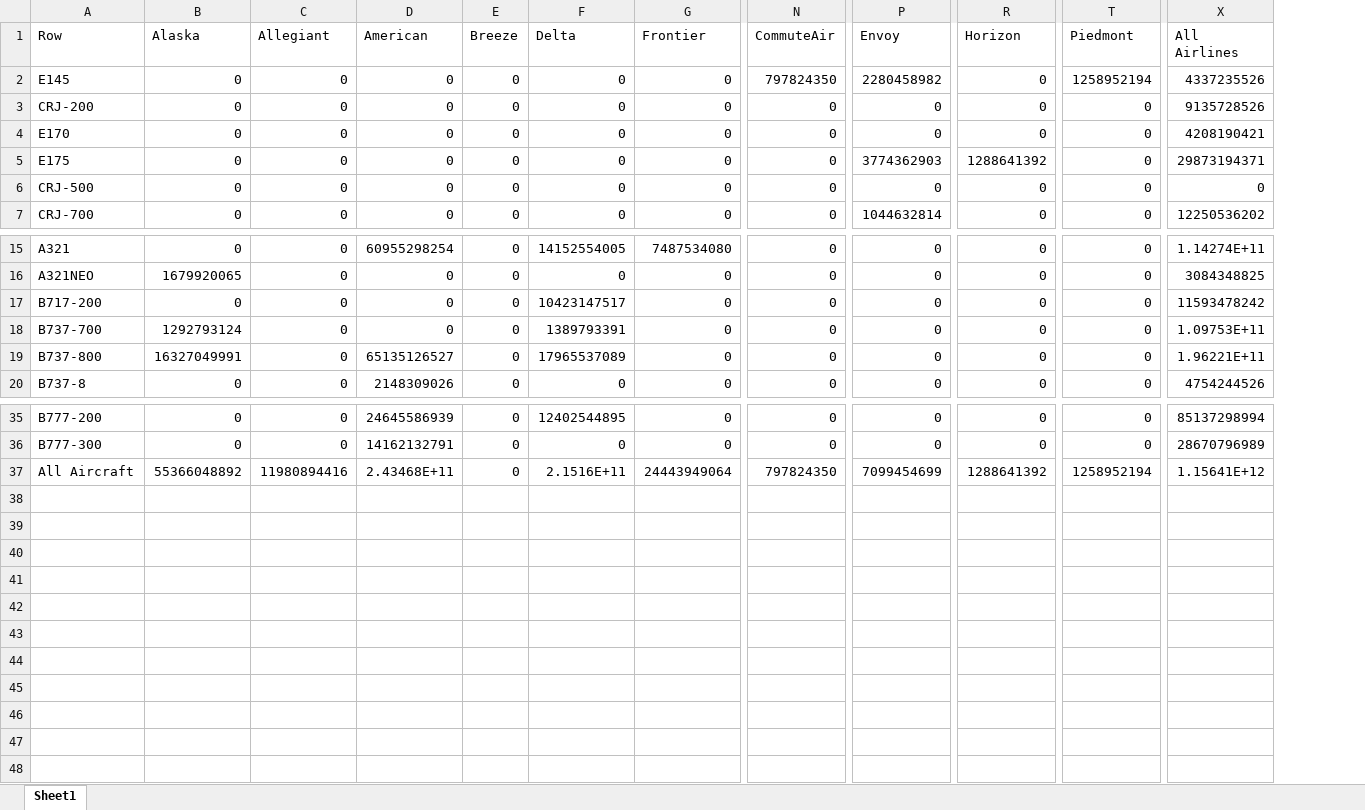
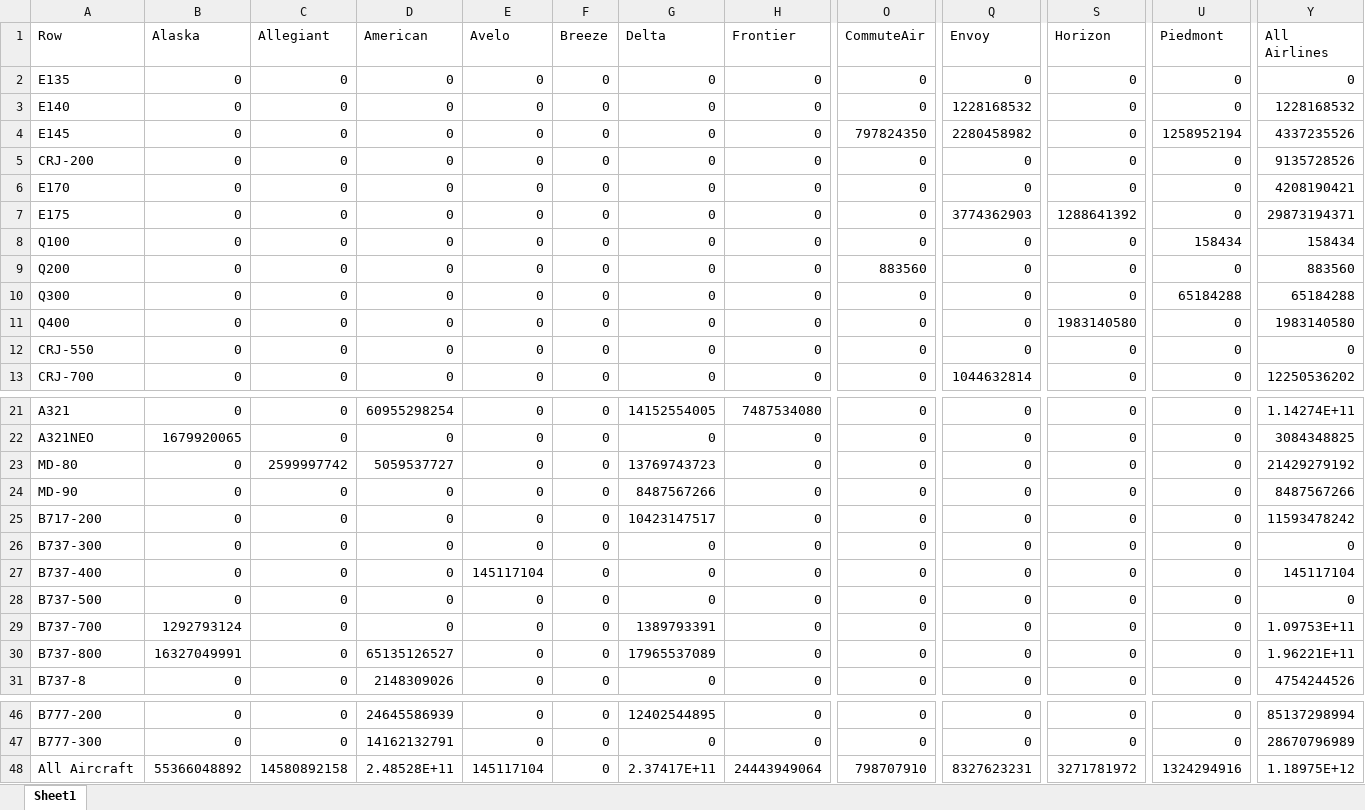
Before and after one commit to andyeske/Airline-Data-Analysis-Tools, an Excel workbook: Output Data Tables/APAT Outputs/Overview Tables/2018/ASMs_by_Aircraft_and_Airline_2018.xlsx, sheet Sheet1, drawn as a sheet; only a part is shown, gaps mark what is left out; values as stored, in another font and other column widths than the file's, no borders; addresses are those after the commit; rows hold the shown columns only; the diff names each change by its address in the sheet, - before the commit and + after, or states it on an @@ line.

```diff
--- a/Output Data Tables/APAT Outputs/Overview Tables/2018/ASMs_by_Aircraft_and_Airline_2018.xlsx (sheet Sheet1)
+++ b/Output Data Tables/APAT Outputs/Overview Tables/2018/ASMs_by_Aircraft_and_Airline_2018.xlsx (sheet Sheet1)
+column E (Avelo), rows 4-7: all 0; rows 12-13: 0 | 0; rows 21-22: 0 | 0; row 25: 0; rows 29-31: all 0; rows 46-48: 0 | 0 | 145117104
+row 2: E135 | 0 | 0 | 0 | 0 | 0 | 0 | 0 | 0 | 0 | 0 | 0 | 0
+row 3: E140 | 0 | 0 | 0 | 0 | 0 | 0 | 0 | 0 | 1228168532 | 0 | 0 | 1228168532
+row 8: Q100 | 0 | 0 | 0 | 0 | 0 | 0 | 0 | 0 | 0 | 0 | 158434 | 158434
+row 9: Q200 | 0 | 0 | 0 | 0 | 0 | 0 | 0 | 883560 | 0 | 0 | 0 | 883560
+row 10: Q300 | 0 | 0 | 0 | 0 | 0 | 0 | 0 | 0 | 0 | 0 | 65184288 | 65184288
+row 11: Q400 | 0 | 0 | 0 | 0 | 0 | 0 | 0 | 0 | 0 | 1983140580 | 0 | 1983140580
-A12 (Row): CRJ-500
+A12 (Row): CRJ-550
+row 23: MD-80 | 0 | 2599997742 | 5059537727 | 0 | 0 | 13769743723 | 0 | 0 | 0 | 0 | 0 | 21429279192
+row 24: MD-90 | 0 | 0 | 0 | 0 | 0 | 8487567266 | 0 | 0 | 0 | 0 | 0 | 8487567266
+row 26: B737-300 | 0 | 0 | 0 | 0 | 0 | 0 | 0 | 0 | 0 | 0 | 0 | 0
+row 27: B737-400 | 0 | 0 | 0 | 145117104 | 0 | 0 | 0 | 0 | 0 | 0 | 0 | 145117104
+row 28: B737-500 | 0 | 0 | 0 | 0 | 0 | 0 | 0 | 0 | 0 | 0 | 0 | 0
-C48 (Allegiant): 11980894416
+C48 (Allegiant): 14580892158
-D48 (American): 2.43468E+11
+D48 (American): 2.48528E+11
-G48 (Delta): 2.1516E+11
+G48 (Delta): 2.37417E+11
-O48 (CommuteAir): 797824350
+O48 (CommuteAir): 798707910
-Q48 (Envoy): 7099454699
+Q48 (Envoy): 8327623231
-S48 (Horizon): 1288641392
+S48 (Horizon): 3271781972
-U48 (Piedmont): 1258952194
+U48 (Piedmont): 1324294916
-Y48 (All Airlines): 1.15641E+12
+Y48 (All Airlines): 1.18975E+12
```
Also changed, not shown: Output Data Tables/APAT Outputs/Overview Tables/2018/Departures_by_Aircraft_and_Airline_2018.xlsx, Output Data Tables/APAT Outputs/Overview Tables/2018/LFs_by_Aircraft_and_Airline_2018.xlsx, 3 other files.
